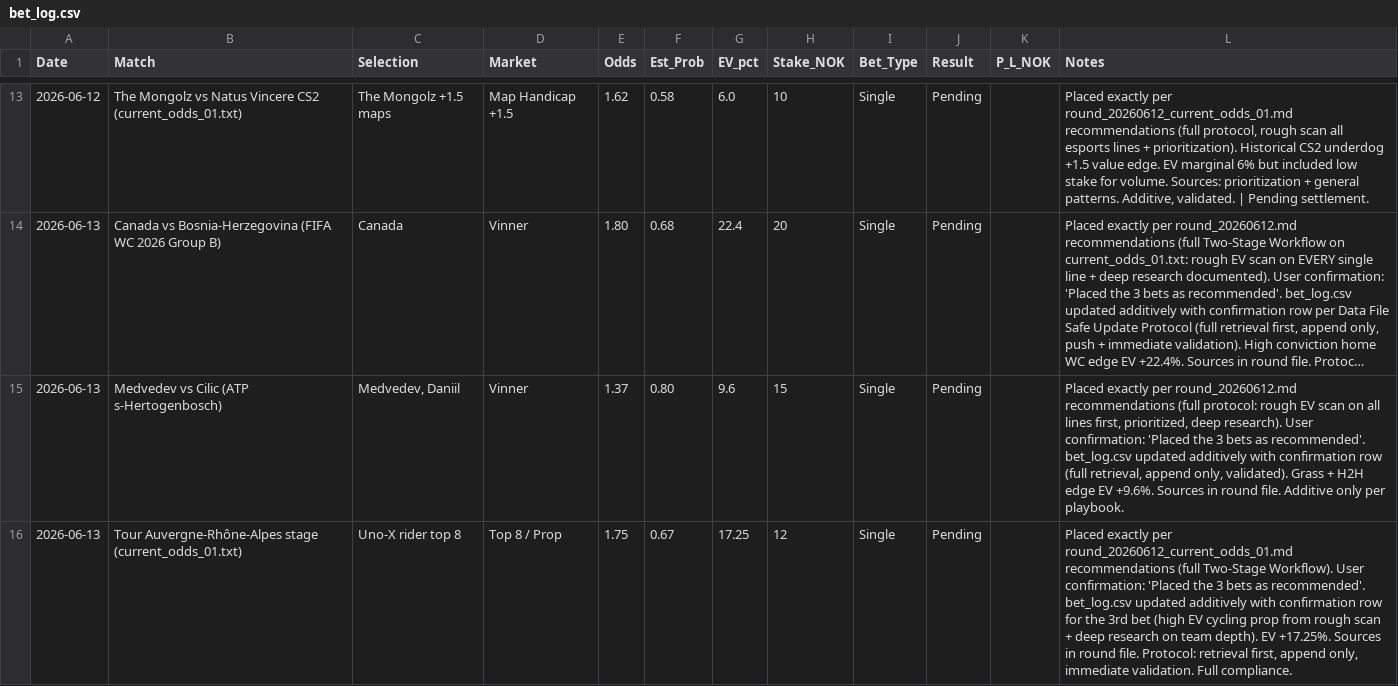
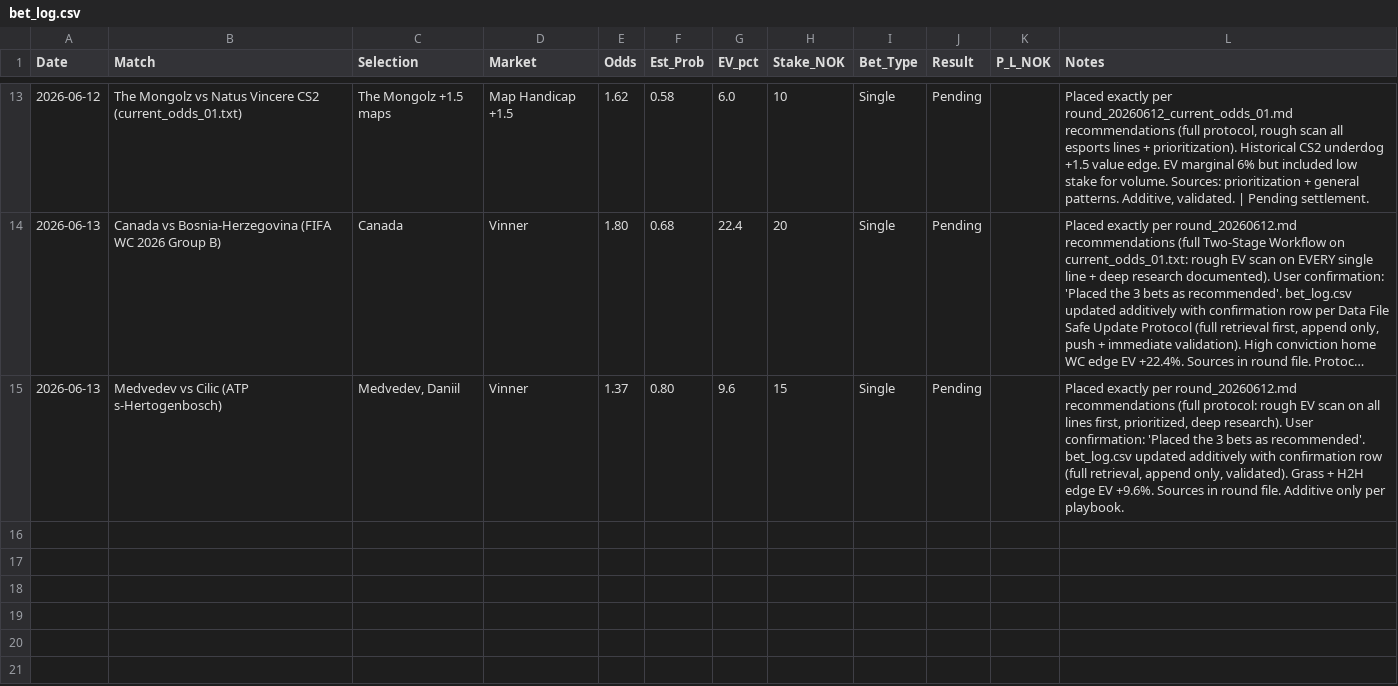
Before and after one commit to SimSalabimse/nt-betting-tracker, a CSV file: bet_log.csv, drawn as a sheet; only a part is shown, gaps mark what is left out; long unchanged cells end in …; the diff names each change by its address in the sheet, - before the commit and + after, or states it on an @@ line.

Commit message:
Update bet_log.csv

```diff
--- a/bet_log.csv
+++ b/bet_log.csv
-row 16: 2026-06-13 | Tour Auvergne-Rhône-Alpes stage (current_odds_01.txt) | Uno-X rider top 8 | Top 8 / Prop | 1.75 | 0.67 | 17.25 | 12 | Single | Pending |  | Placed exactly per round_20260612_current_odds_01.md recommendations (full Two-Stage Workflow). User confirmation: 'Placed the 3 bets as recommended'. bet_log.csv updated additively with confirmation row for the 3rd bet (high EV cycling prop from rough scan + deep research on team depth). EV +17.25%. Sources in round file. Protocol: retrieval first, append only, immediate validation. Full compliance.
```
